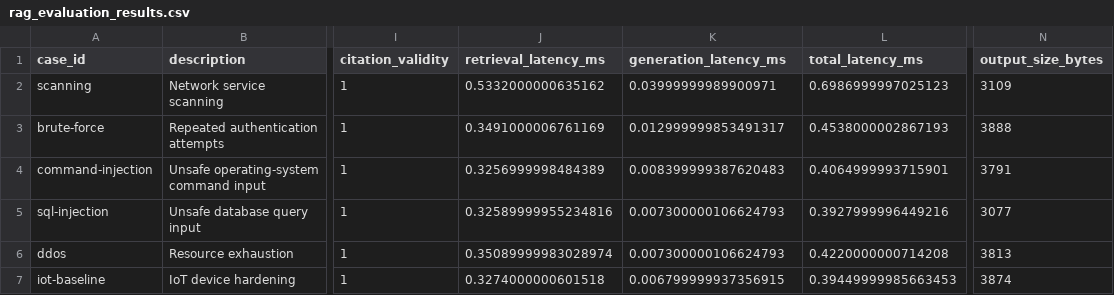
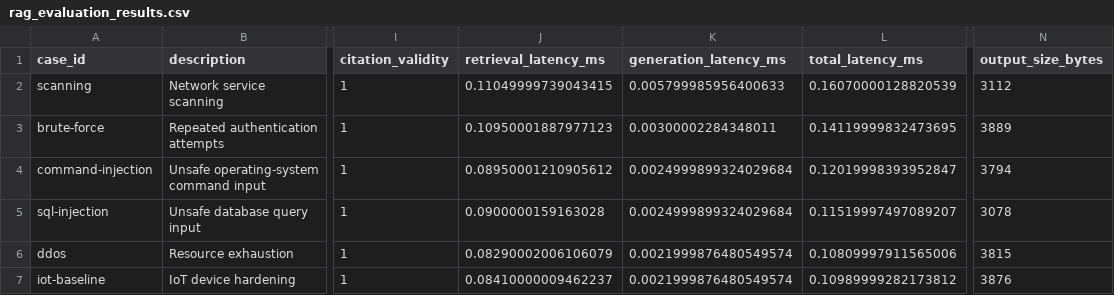
Before and after one commit to PREKSHA-28/IOT-Cyber-Project, a CSV file: results/rag_evaluation_results.csv, drawn as a sheet; only a part is shown, gaps mark what is left out; the diff names each change by its address in the sheet, - before the commit and + after, or states it on an @@ line.

```diff
--- a/results/rag_evaluation_results.csv
+++ b/results/rag_evaluation_results.csv
-J2 (retrieval_latency_ms): 0.5332000000635162
+J2 (retrieval_latency_ms): 0.11049999739043415
-K2 (generation_latency_ms): 0.03999999989900971
+K2 (generation_latency_ms): 0.005799985956400633
-L2 (total_latency_ms): 0.6986999997025123
+L2 (total_latency_ms): 0.16070000128820539
-N2 (output_size_bytes): 3109
+N2 (output_size_bytes): 3112
-J3 (retrieval_latency_ms): 0.3491000006761169
+J3 (retrieval_latency_ms): 0.10950001887977123
-K3 (generation_latency_ms): 0.012999999853491317
+K3 (generation_latency_ms): 0.00300002284348011
-L3 (total_latency_ms): 0.4538000002867193
+L3 (total_latency_ms): 0.14119999832473695
-N3 (output_size_bytes): 3888
+N3 (output_size_bytes): 3889
-J4 (retrieval_latency_ms): 0.3256999998484389
+J4 (retrieval_latency_ms): 0.08950001210905612
-K4 (generation_latency_ms): 0.008399999387620483
+K4 (generation_latency_ms): 0.0024999899324029684
-L4 (total_latency_ms): 0.4064999993715901
+L4 (total_latency_ms): 0.12019998393952847
-N4 (output_size_bytes): 3791
+N4 (output_size_bytes): 3794
-J5 (retrieval_latency_ms): 0.32589999955234816
+J5 (retrieval_latency_ms): 0.0900000159163028
-K5 (generation_latency_ms): 0.007300000106624793
+K5 (generation_latency_ms): 0.0024999899324029684
-L5 (total_latency_ms): 0.3927999996449216
+L5 (total_latency_ms): 0.11519997497089207
-N5 (output_size_bytes): 3077
+N5 (output_size_bytes): 3078
-J6 (retrieval_latency_ms): 0.35089999983028974
+J6 (retrieval_latency_ms): 0.08290002006106079
-K6 (generation_latency_ms): 0.007300000106624793
+K6 (generation_latency_ms): 0.0021999876480549574
-L6 (total_latency_ms): 0.4220000000714208
+L6 (total_latency_ms): 0.10809997911565006
-N6 (output_size_bytes): 3813
+N6 (output_size_bytes): 3815
-J7 (retrieval_latency_ms): 0.3274000000601518
+J7 (retrieval_latency_ms): 0.08410000009462237
-K7 (generation_latency_ms): 0.006799999937356915
+K7 (generation_latency_ms): 0.0021999876480549574
-L7 (total_latency_ms): 0.39449999985663453
+L7 (total_latency_ms): 0.10989999282173812
-N7 (output_size_bytes): 3874
+N7 (output_size_bytes): 3876
```
Also changed, not shown: 14 other files.
